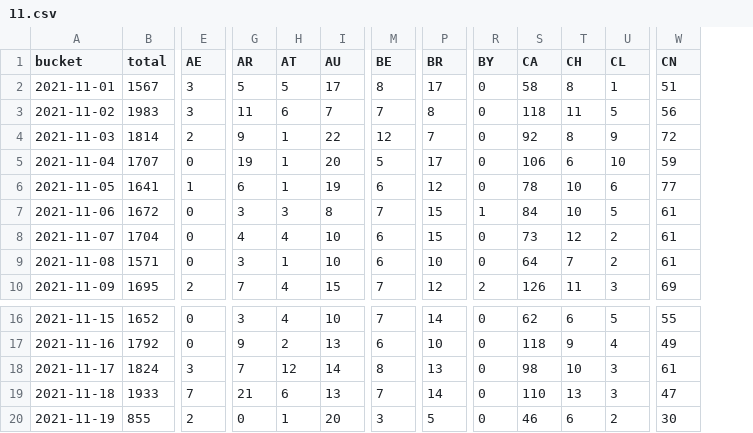
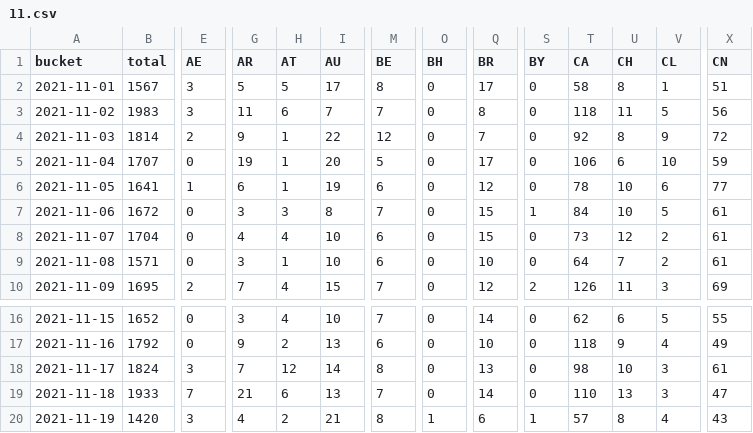
Before and after one commit to dtinth/jamulus-usage-stats, a CSV file: daily/2021/11.csv, drawn as a sheet; only a part is shown, gaps mark what is left out; addresses are those after the commit; the diff covers the shown part only; the diff names each change by its address in the sheet, - before the commit and + after, or states it on an @@ line.

```diff
--- a/daily/2021/11.csv
+++ b/daily/2021/11.csv
+column O (BH), rows 2-10: all 0; rows 16-20: 0 | 0 | 0 | 0 | 1
-B20 (total): 855
+B20 (total): 1420
-E20 (AE): 2
+E20 (AE): 3
-G20 (AR): 0
+G20 (AR): 4
-H20 (AT): 1
+H20 (AT): 2
-I20 (AU): 20
+I20 (AU): 21
-M20 (BE): 3
+M20 (BE): 8
-Q20 (BR): 5
+Q20 (BR): 6
-S20 (BY): 0
+S20 (BY): 1
-T20 (CA): 46
+T20 (CA): 57
-U20 (CH): 6
+U20 (CH): 8
-V20 (CL): 2
+V20 (CL): 4
-X20 (CN): 30
+X20 (CN): 43
```
Also changed, not shown: 32 edited cells elsewhere in this file, hourly/2021/11-14.csv.
